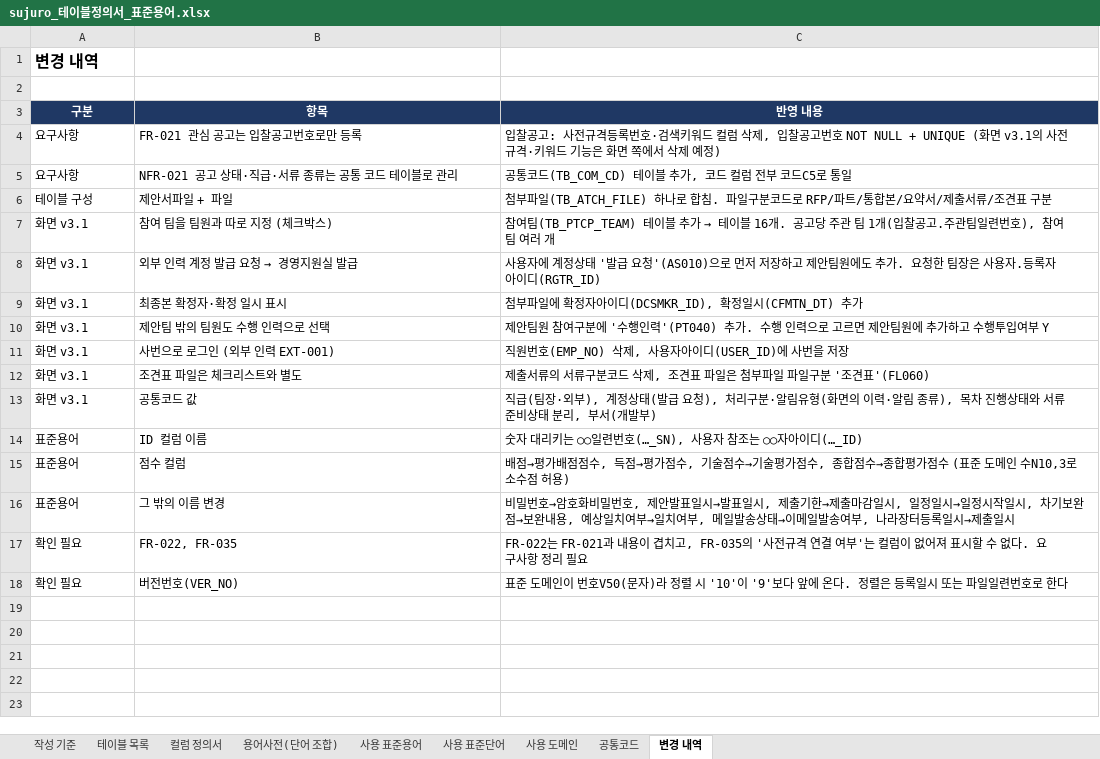
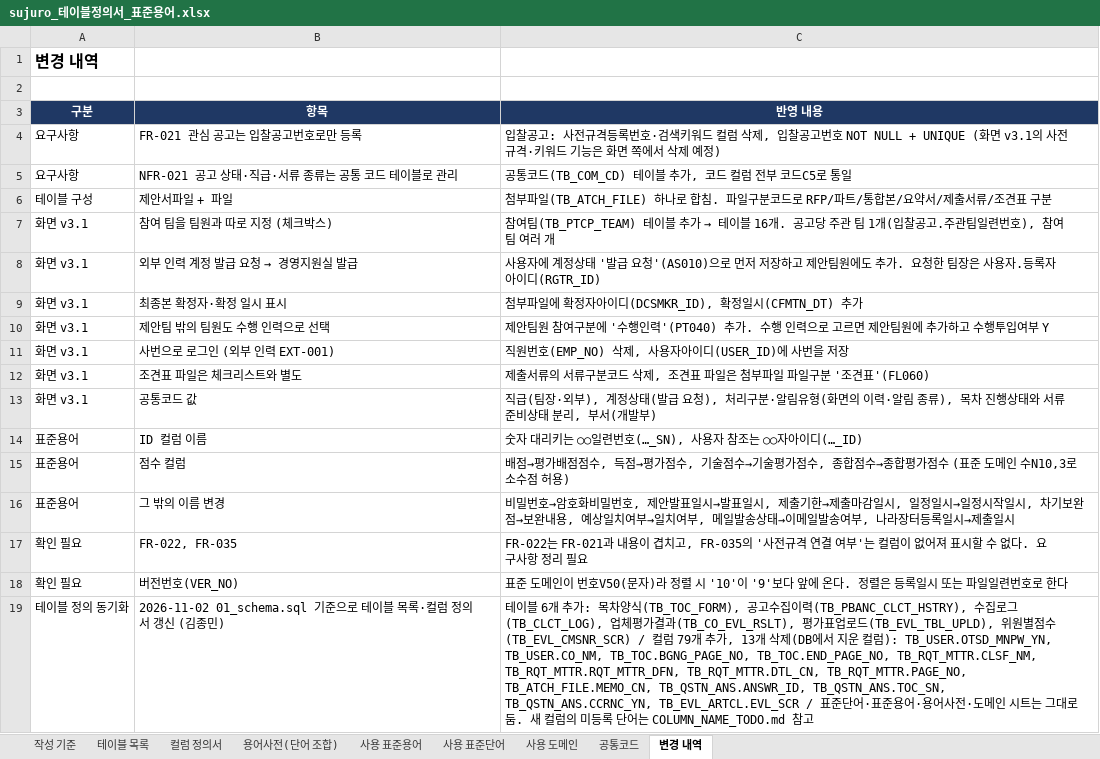
Before and after one commit to cjoh0407/sujuro, an Excel workbook: db/sujuro_테이블정의서_표준용어.xlsx, sheet 변경 내역, drawn as a sheet; values as stored, in another font and other column widths than the file's, no borders; the diff names each change by its address in the sheet, - before the commit and + after, or states it on an @@ line.

```diff
--- a/db/sujuro_테이블정의서_표준용어.xlsx (sheet 변경 내역)
+++ b/db/sujuro_테이블정의서_표준용어.xlsx (sheet 변경 내역)
+row 19: 테이블 정의 동기화 | 2026-11-02 01_schema.sql 기준으로 테이블 목록·컬럼 정의서 갱신 (김종민) | 테이블 6개 추가: 목차양식(TB_TOC_FORM), 공고수집이력(TB_PBANC_CLCT_HSTRY), 수집로그(TB_CLCT_LOG), 업체평가결과(TB_CO_EVL_RSLT), 평가표업로드(TB_EVL_TBL_UPLD), 위원별점수(TB_EVL_CMSNR_SCR) / 컬럼 79개 추가, 13개 삭제(DB에서 지운 컬럼): TB_USER.OTSD_MNPW_YN, TB_USER.CO_NM, TB_TOC.BGNG_PAGE_NO, TB_TOC.END_PAGE_NO, TB_RQT_MTTR.CLSF_NM, TB_RQT_MTTR.RQT_MTTR_DFN, TB_RQT_MTTR.DTL_CN, TB_RQT_MTTR.PAGE_NO, TB_ATCH_FILE.MEMO_CN, TB_QSTN_ANS.ANSWR_ID, TB_QSTN_ANS.TOC_SN, TB_QSTN_ANS.CCRNC_YN, TB_EVL_ARTCL.EVL_SCR / 표준단어·표준용어·용어사전·도메인 시트는 그대로 둠. 새 컬럼의 미등록 단어는 COLUMN_NAME_TODO.md 참고
```
Also changed, not shown: sheet 컬럼 정의서, sheet 테이블 목록, 12 other files.
